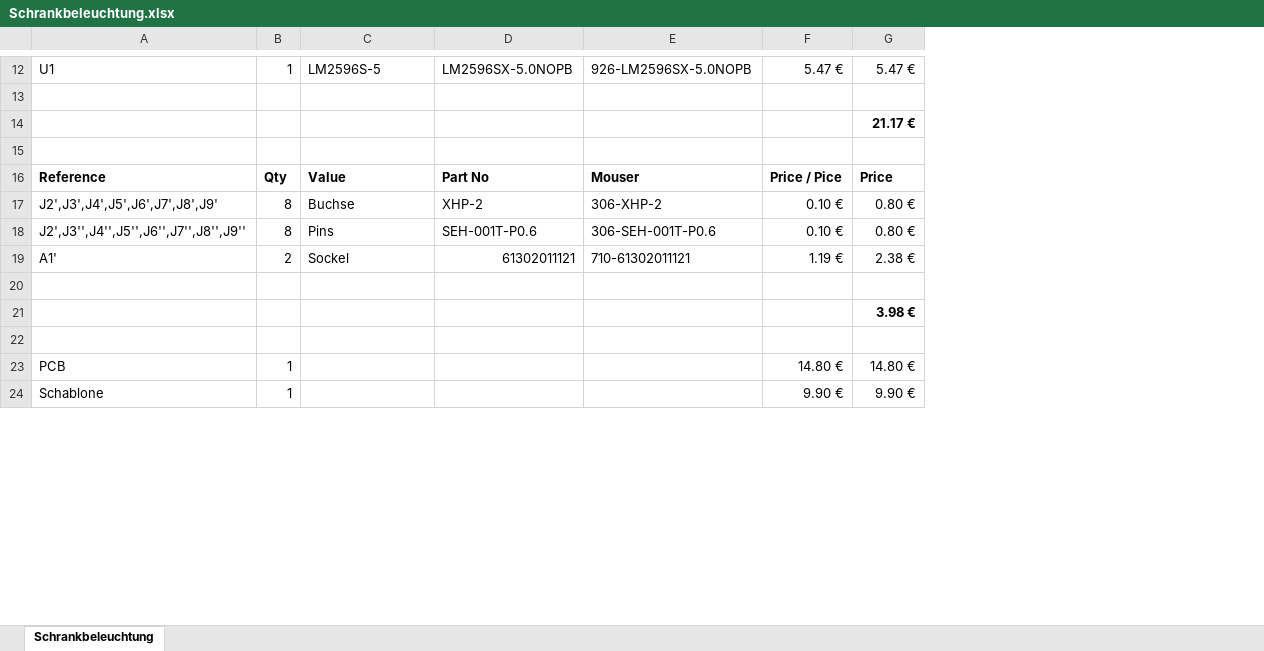
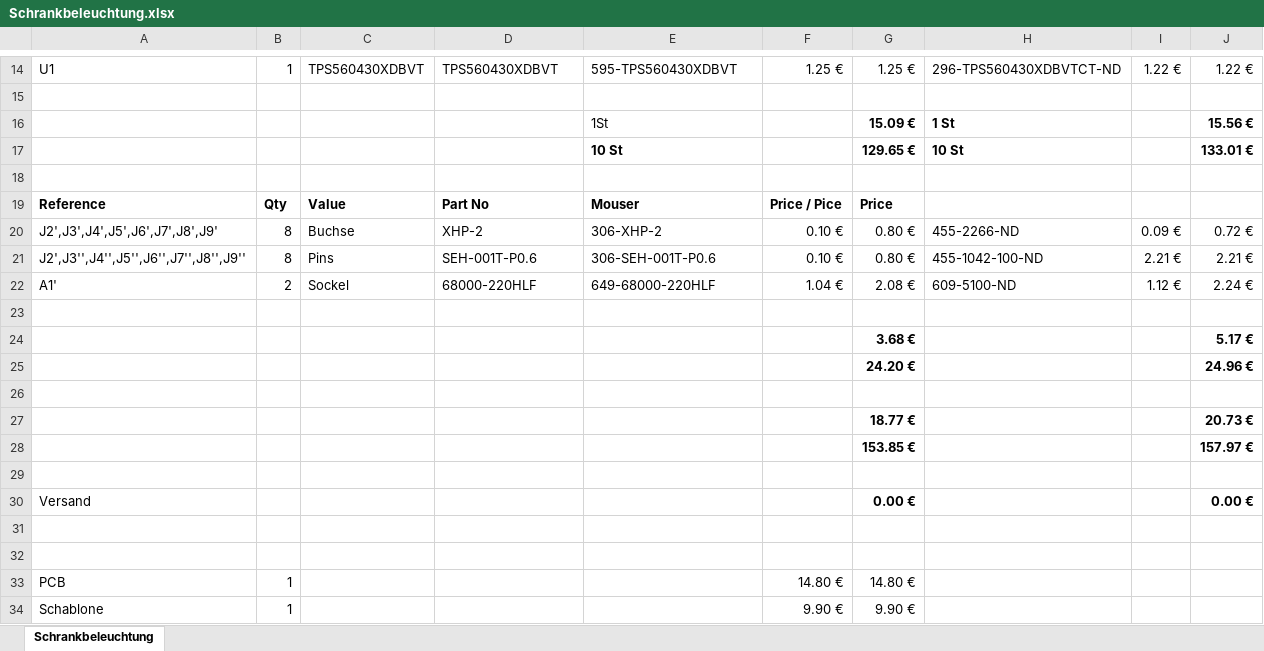
Before and after one commit to Illuminux/Schrankbeleuchtung-KiCad, an Excel workbook: Schrankbeleuchtung.xlsx, sheet Schrankbeleuchtung, drawn as a sheet; only a part is shown, gaps mark what is left out; values as stored, in another font and other column widths than the file's, no borders; removed rows and columns are numbered as before the commit, all else as after; the diff covers the shown part only; the diff names each change by its address in the sheet, - before the commit and + after, or states it on an @@ line.

```diff
--- a/Schrankbeleuchtung.xlsx (sheet Schrankbeleuchtung)
+++ b/Schrankbeleuchtung.xlsx (sheet Schrankbeleuchtung)
+column H, row 14: 296-TPS560430XDBVTCT-ND; rows 20-22: 455-2266-ND | 455-1042-100-ND | 609-5100-ND
+column I, row 14: 1.22 €; rows 20-22: 0.09 € | 2.21 € | 1.12 €
+column J, row 14: 1.22 €; rows 20-24: 0.72 € | 2.21 € | 2.24 € |  | 5.17 €
-C14: LM2596S-5
+C14: TPS560430XDBVT
-D14: LM2596SX-5.0NOPB
+D14: TPS560430XDBVT
-E14: 926-LM2596SX-5.0NOPB
+E14: 595-TPS560430XDBVT
-F14: 5.47 €
+F14: 1.25 €
-G14: 5.47 €
+G14: 1.25 €
-row 14:  |  |  |  |  |  | 21.17 €
+row 16:  |  |  |  | 1St |  | 15.09 € | 1 St |  | 15.56 €
+row 17:  |  |  |  | 10 St |  | 129.65 € | 10 St |  | 133.01 €
-D22: 61302011121
+D22: 68000-220HLF
-E22: 710-61302011121
+E22: 649-68000-220HLF
-F22: 1.19 €
+F22: 1.04 €
-G22: 2.38 €
+G22: 2.08 €
-G24: 3.98 €
+G24: 3.68 €
+row 25:  |  |  |  |  |  | 24.20 € |  |  | 24.96 €
+row 26: (empty)
+row 27:  |  |  |  |  |  | 18.77 € |  |  | 20.73 €
+row 28:  |  |  |  |  |  | 153.85 € |  |  | 157.97 €
+row 29: (empty)
+row 30: Versand |  |  |  |  |  | 0.00 € |  |  | 0.00 €
+row 31: (empty)
```
Also changed, not shown: 4 added rows, 2 removed rows, 16 edited cells, cell formats and merged cells elsewhere in this sheet, formulas that keep their value, 4 other files.
